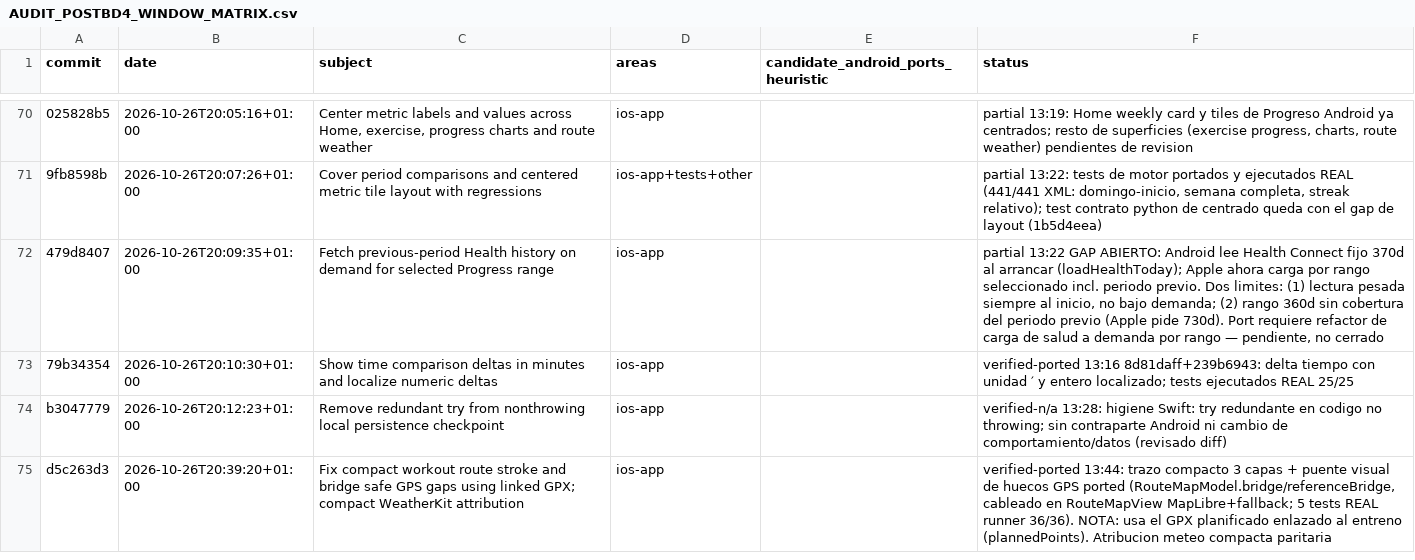
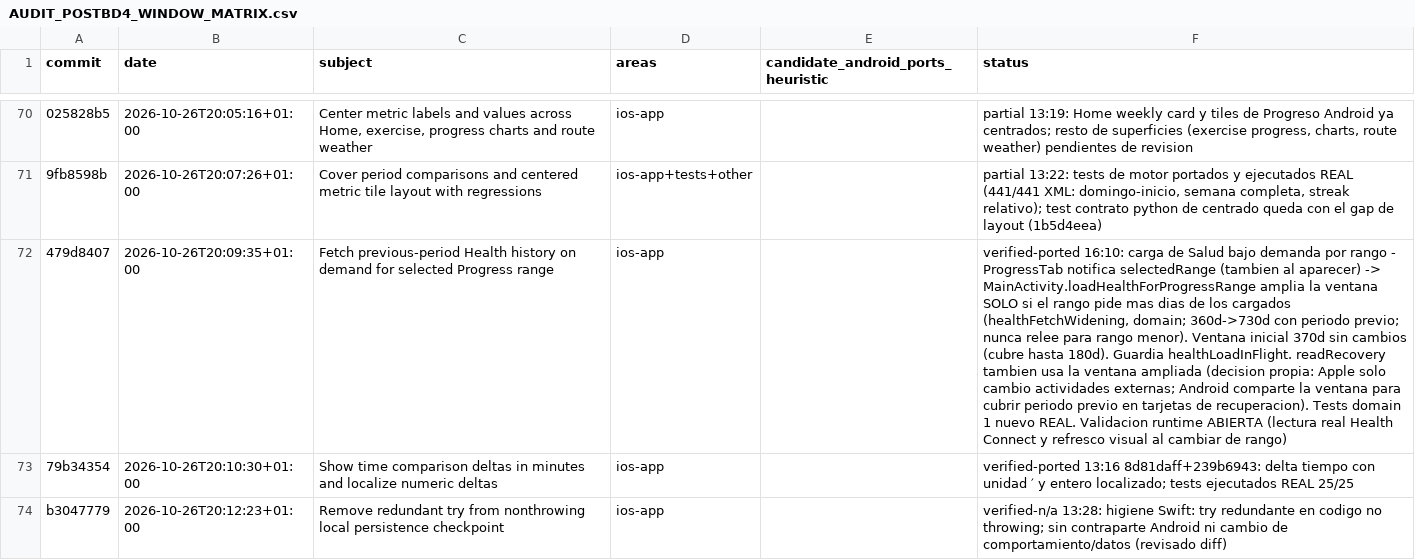
Before and after one commit to rmoya87/repera, a CSV file: android/docs/AUDIT_POSTBD4_WINDOW_MATRIX.csv, drawn as a sheet; only a part is shown, gaps mark what is left out; the shorter side is filled out with more unchanged rows; the diff names each change by its address in the sheet, - before the commit and + after, or states it on an @@ line.

Commit message:
479d8407: lectura Health Connect bajo demanda por rango de Progreso (amplia solo si el rango pide mas; 360d->730d)

```diff
--- a/android/docs/AUDIT_POSTBD4_WINDOW_MATRIX.csv
+++ b/android/docs/AUDIT_POSTBD4_WINDOW_MATRIX.csv
-F72 (status): partial 13:22 GAP ABIERTO: Android lee Health Connect fijo 370d al arrancar (loadHealthToday); Apple ahora carga por rango seleccionado incl. periodo previo. Dos limites: (1) lectura pesada siempre al inicio, no bajo demanda; (2) rango 360d sin cobertura del periodo previo (Apple pide 730d). Port requiere refactor de carga de salud a demanda por rango — pendiente, no cerrado
+F72 (status): verified-ported 16:10: carga de Salud bajo demanda por rango - ProgressTab notifica selectedRange (tambien al aparecer) -> MainActivity.loadHealthForProgressRange amplia la ventana SOLO si el rango pide mas dias de los cargados (healthFetchWidening, domain; 360d->730d con periodo previo; nunca relee para rango menor). Ventana inicial 370d sin cambios (cubre hasta 180d). Guardia healthLoadInFlight. readRecovery tambien usa la ventana ampliada (decision propia: Apple solo cambio actividades externas; Android comparte la ventana para cubrir periodo previo en tarjetas de recuperacion). Tests domain 1 nuevo REAL. Validacion runtime ABIERTA (lectura real Health Connect y refresco visual al cambiar de rango)
```
Also changed, not shown: 5 other files.
